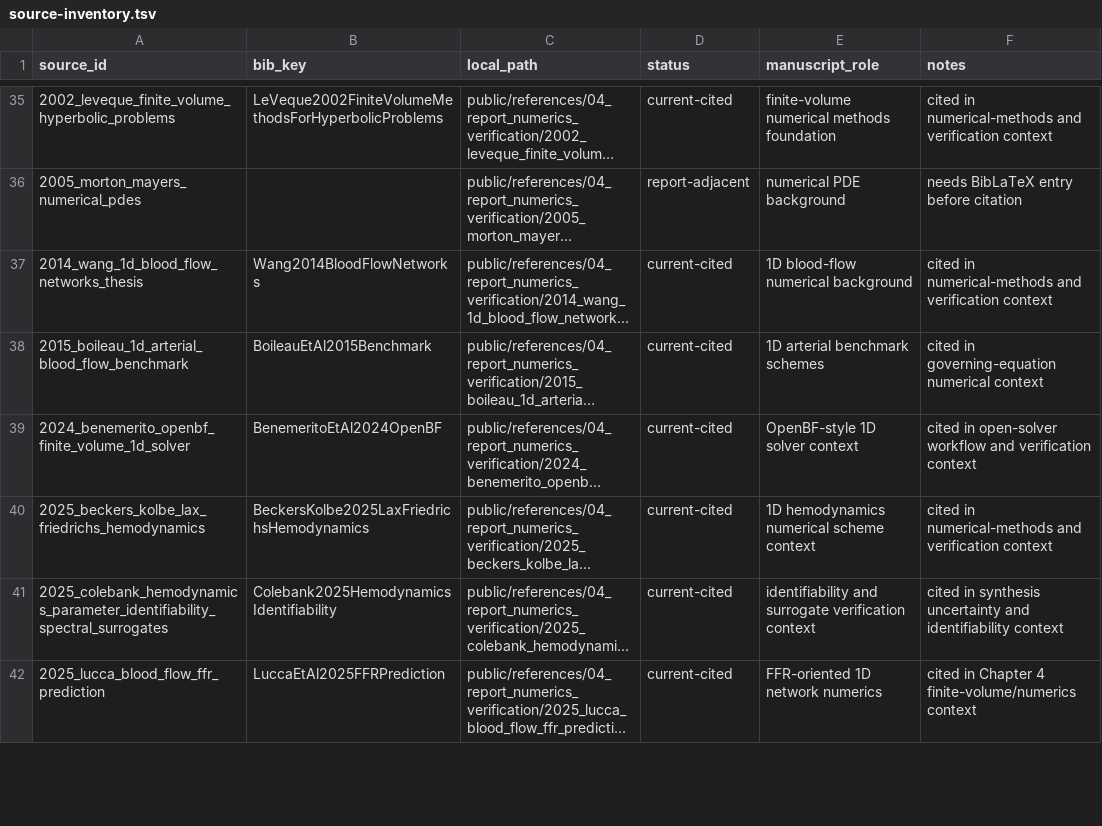
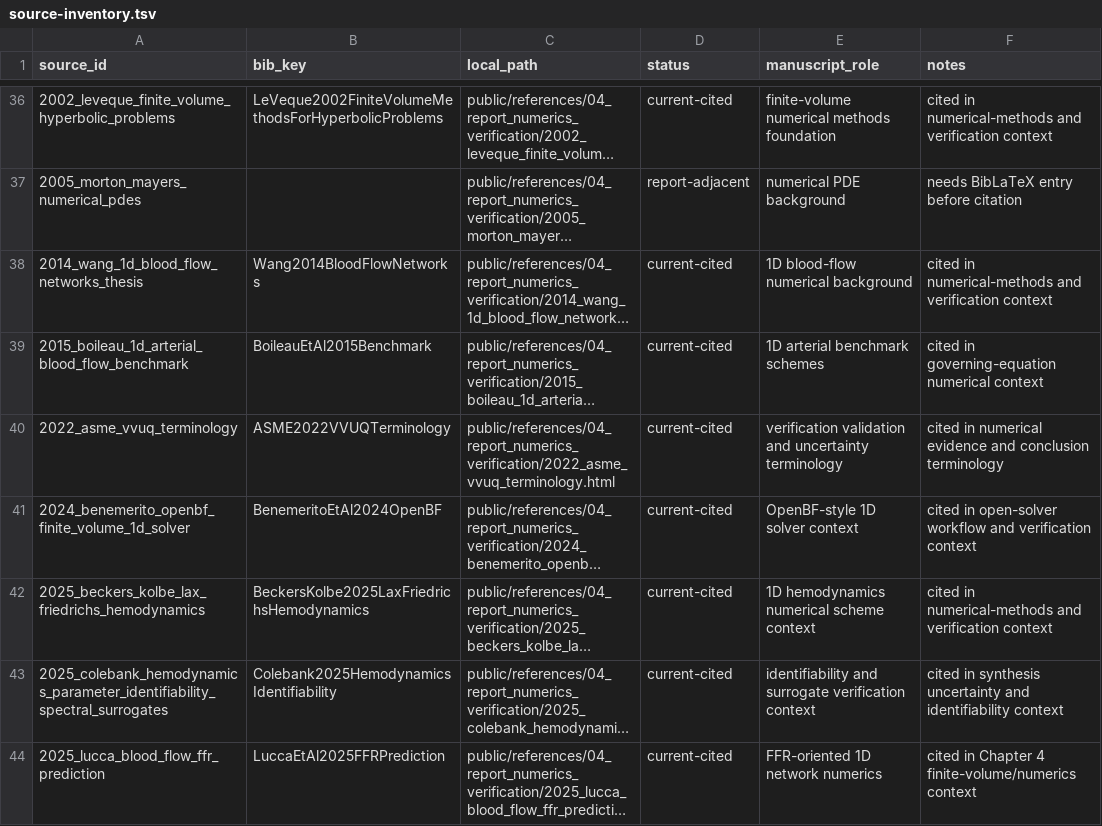
Before and after one commit to danphenderson/masters-report, a TSV file: public/references/source-inventory.tsv, drawn as a sheet; only a part is shown, gaps mark what is left out; long unchanged cells end in …; the diff covers the shown part only; the diff names each change by its address in the sheet, - before the commit and + after, or states it on an @@ line.

Commit message:
Strengthen report editorial synthesis

```diff
--- a/public/references/source-inventory.tsv
+++ b/public/references/source-inventory.tsv
+row 40: 2022_asme_vvuq_terminology | ASME2022VVUQTerminology | public/references/04_report_numerics_verification/2022_asme_vvuq_terminology.html | current-cited | verification validation and uncertainty terminology | cited in numerical evidence and conclusion terminology
```
Also changed, not shown: 2 added rows and 9 edited cells elsewhere in this file, 15 other files.
